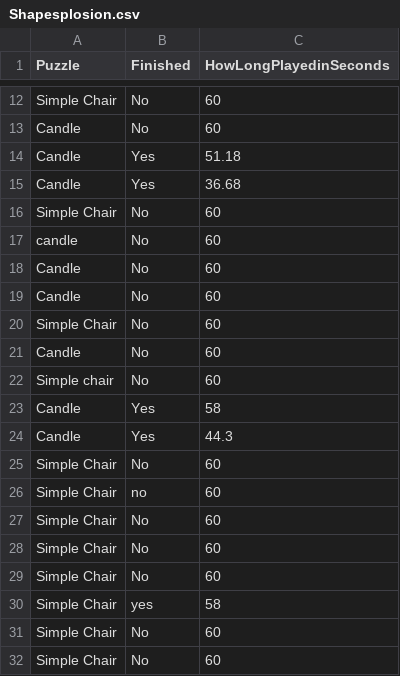
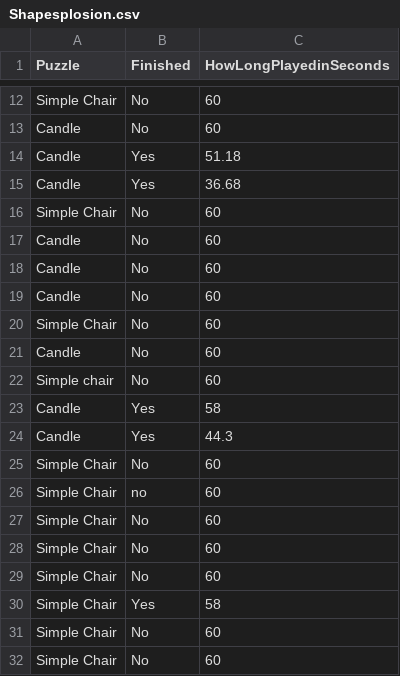
Before and after one commit to nazzstat/Apprenticeship, a CSV file: Shapesplosion.csv, drawn as a sheet; only a part is shown, gaps mark what is left out; the diff covers the shown part only.

Commit message:
Add files via upload

```diff
--- a/Shapesplosion.csv
+++ b/Shapesplosion.csv
@@ -16,3 +16,3 @@ Candle,Yes,36.68
 Simple Chair,No,60
-candle ,No,60
+Candle,No,60
 Candle,No,60
@@ -29,3 +29,3 @@ Simple Chair ,No,60
 Simple Chair,No,60
-Simple Chair,yes,58
+Simple Chair,Yes,58
 Simple Chair,No,60
```
Also changed, not shown: 49 added rows elsewhere in this file.
